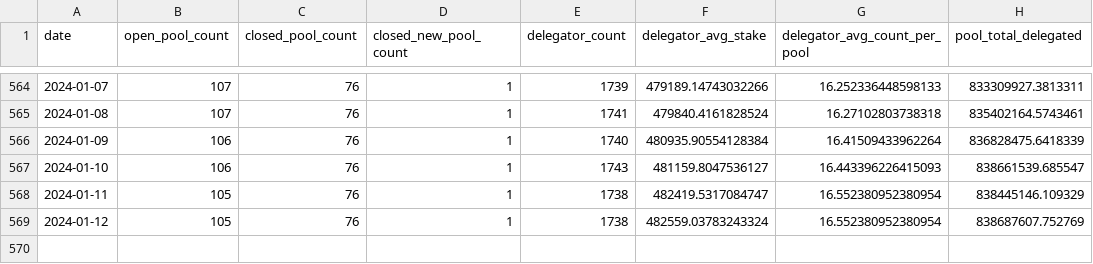
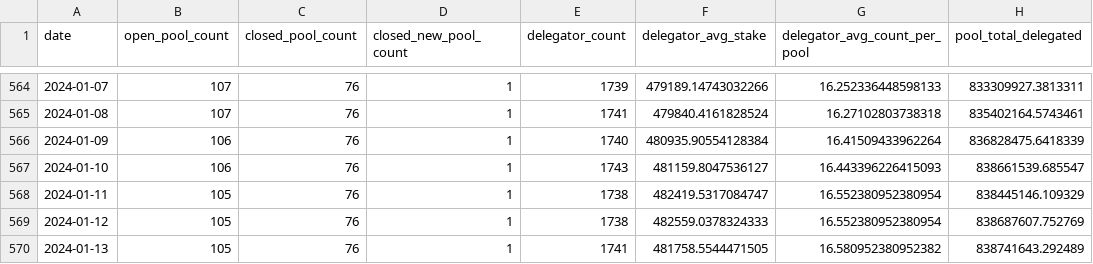
Before and after one commit to sderuiter/concordium-network-statistics, a CSV file: network-ccd-classified-pools.csv, drawn as a sheet; only a part is shown, gaps mark what is left out.

```diff
--- a/network-ccd-classified-pools.csv
+++ b/network-ccd-classified-pools.csv
@@ -568,2 +568,3 @@ date,open_pool_count,closed_pool_count,closed_new_pool_count,delegator_count,del
 2024-01-11,105,76,1,1738,482419.5317084747,16.552380952380954,838445146.109329
-2024-01-12,105,76,1,1738,482559.03783243324,16.552380952380954,838687607.752769
+2024-01-12,105,76,1,1738,482559.0378324333,16.552380952380954,838687607.752769
+2024-01-13,105,76,1,1741,481758.5544471505,16.580952380952382,838741643.292489
```
Also changed, not shown: network-ccd-classified.csv, network-ccd-coingecko.csv, 25 other files.
